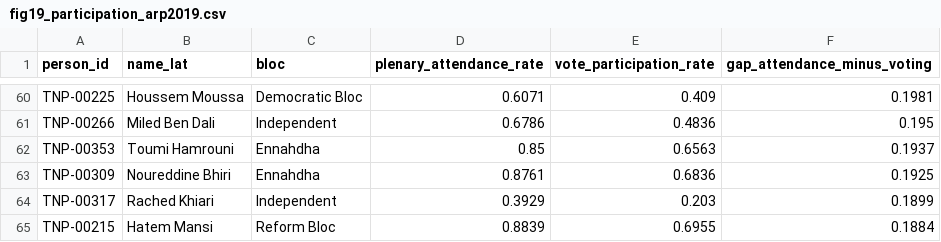
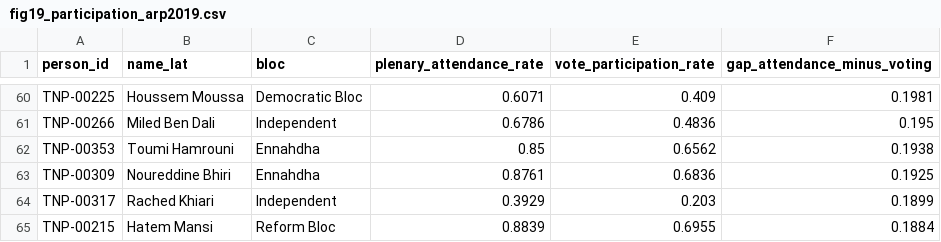
Before and after one commit to MedDhia/ParliamentariansTN, a CSV file: figures/output/fig19_participation_arp2019.csv, drawn as a sheet; only a part is shown, gaps mark what is left out.

```diff
--- a/figures/output/fig19_participation_arp2019.csv
+++ b/figures/output/fig19_participation_arp2019.csv
@@ -61,3 +61,3 @@ TNP-00225,Houssem Moussa,Democratic Bloc,0.6071,0.409,0.1981
 TNP-00266,Miled Ben Dali,Independent,0.6786,0.4836,0.195
-TNP-00353,Toumi Hamrouni,Ennahdha,0.85,0.6563,0.1937
+TNP-00353,Toumi Hamrouni,Ennahdha,0.85,0.6562,0.1938
 TNP-00309,Noureddine Bhiri,Ennahdha,0.8761,0.6836,0.1925
```
Also changed, not shown: data/networks/nodes.csv, data/processed/participation.csv, 20 other files.
